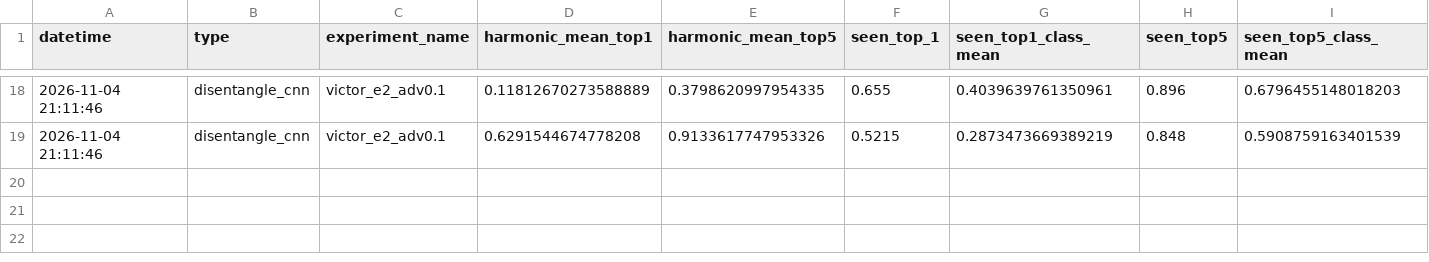
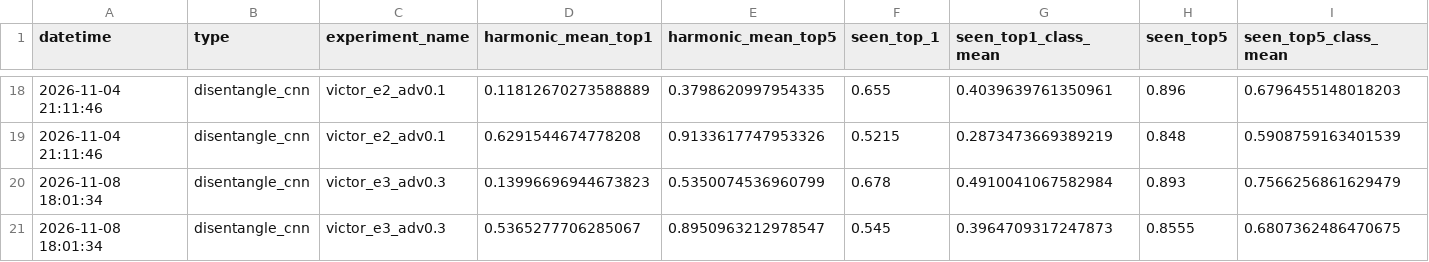
Before and after one commit to Suerfine/Out-Of-Distribution-Plant-Disease-Identification, a CSV file: docs/all_results.csv, drawn as a sheet; only a part is shown, gaps mark what is left out; rows hold the shown columns only; the diff names each change by its address in the sheet, - before the commit and + after, or states it on an @@ line.

Commit message:
E3 (victor_e3_adv0.3): results

```diff
--- a/docs/all_results.csv
+++ b/docs/all_results.csv
+row 20: 2026-11-08 18:01:34 | disentangle_cnn | victor_e3_adv0.3 | 0.13996696944673823 | 0.5350074536960799 | 0.678 | 0.4910041067582984 | 0.893 | 0.7566256861629479
+row 21: 2026-11-08 18:01:34 | disentangle_cnn | victor_e3_adv0.3 | 0.5365277706285067 | 0.8950963212978547 | 0.545 | 0.3964709317247873 | 0.8555 | 0.6807362486470675
```
Also changed, not shown: 1 other file.
